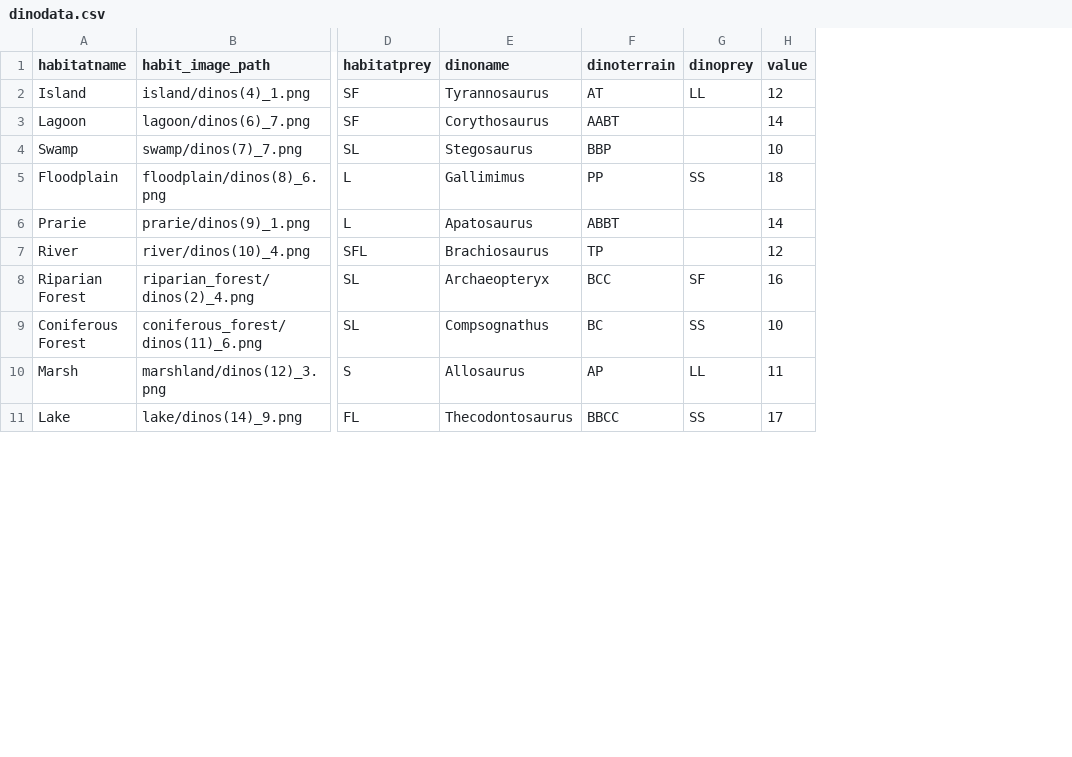
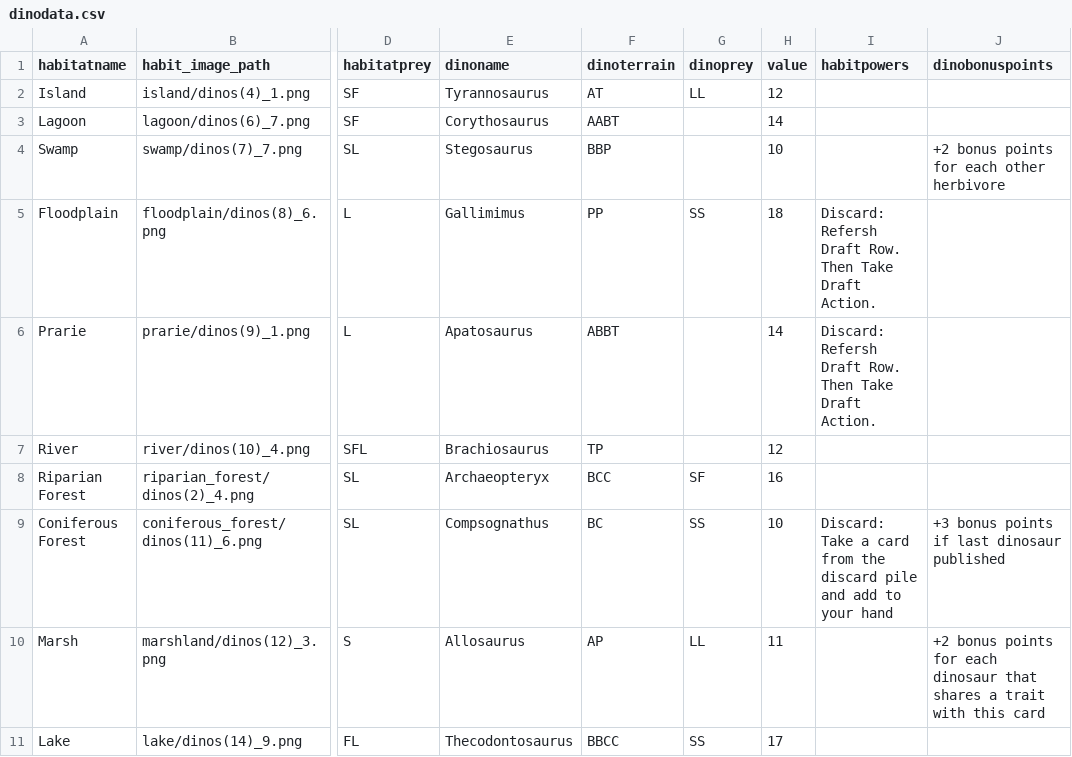
Before and after one commit to HobbesSR/publish_or_perish_design, a CSV file: nandeck/dinodata.csv, drawn as a sheet; only a part is shown, gaps mark what is left out; the diff names each change by its address in the sheet, - before the commit and + after, or states it on an @@ line.

Commit message:
Adding powers and bonus points

```diff
--- a/nandeck/dinodata.csv
+++ b/nandeck/dinodata.csv
+column I (habitpowers), rows 5-9: Discard: Refersh Draft Row. Then Take Draft Action. | Discard: Refersh Draft Row. Then Take Draft Action. |  |  | Discard: Take a card from the discard pile and add to your hand
+column J (dinobonuspoints), rows 4-10: +2 bonus points for each other herbivore |  |  |  |  | +3 bonus points if last dinosaur published | +2 bonus points for each dinosaur that shares a trait with this card
```
Also changed, not shown: 4 other files.
